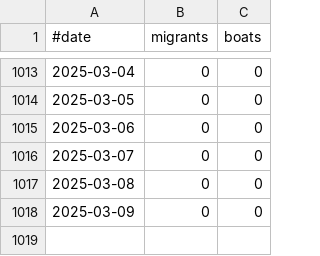
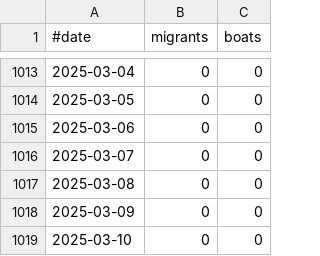
Before and after one commit to rvaughan/uk-migrant-data, a CSV file: data/daily_small_boats/data.csv, drawn as a sheet; only a part is shown, gaps mark what is left out.

```diff
--- a/data/daily_small_boats/data.csv
+++ b/data/daily_small_boats/data.csv
@@ -1018 +1018,2 @@
 "2025-03-09",0,0
+"2025-03-10",0,0
```
